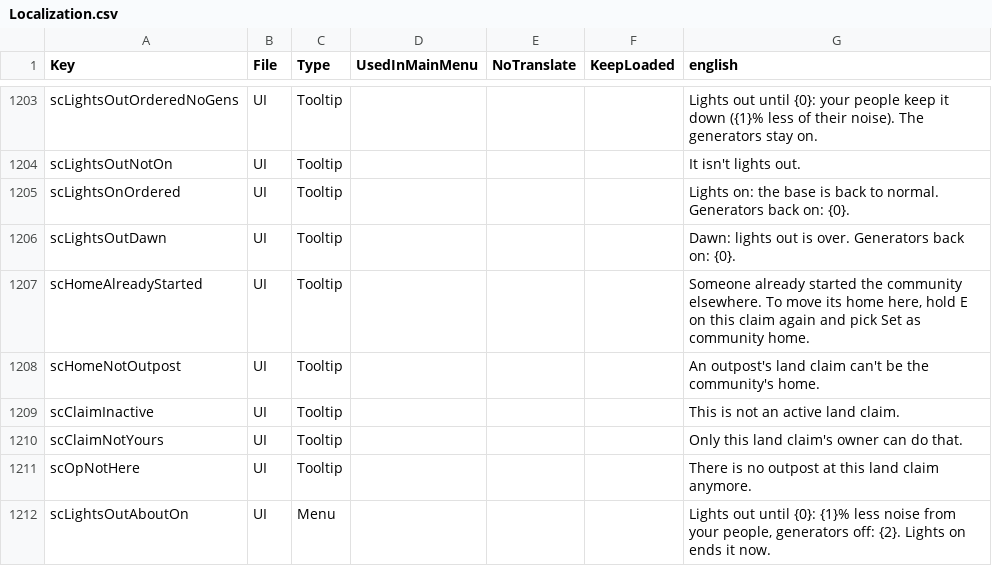
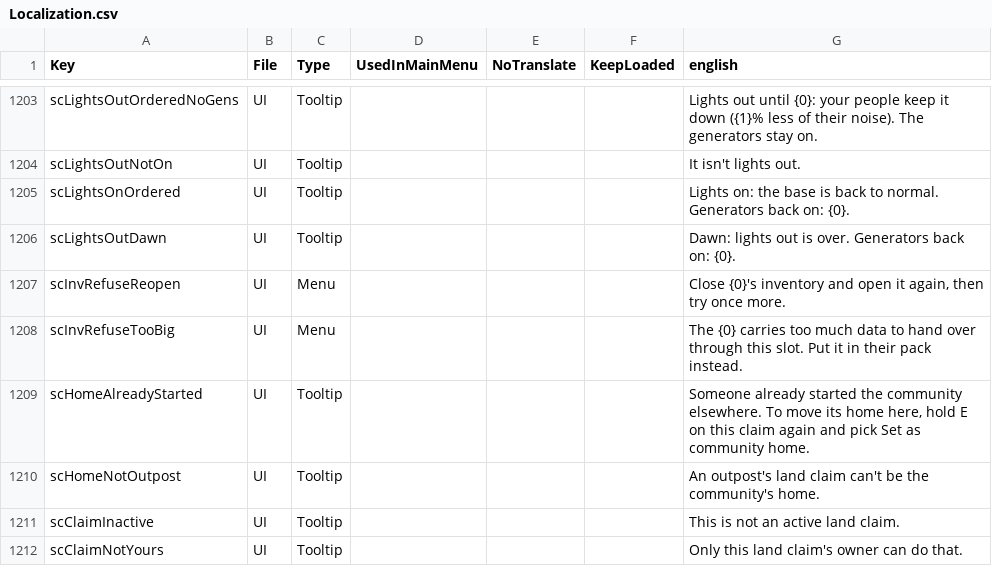
Before and after one commit to Relentless757/SurvivorCommunity, a CSV file: Config/Localization.csv, drawn as a sheet; only a part is shown, gaps mark what is left out; the shorter side is filled out with more unchanged rows.

```diff
--- a/Config/Localization.csv
+++ b/Config/Localization.csv
@@ -1206,2 +1206,4 @@ scLightsOnOrdered,UI,Tooltip,,,,Lights on: the base is back to normal. Generator
 scLightsOutDawn,UI,Tooltip,,,,Dawn: lights out is over. Generators back on: {0}.
+scInvRefuseReopen,UI,Menu,,,,"Close {0}'s inventory and open it again, then try once more."
+scInvRefuseTooBig,UI,Menu,,,,The {0} carries too much data to hand over through this slot. Put it in their pack instead.
 scHomeAlreadyStarted,UI,Tooltip,,,,"Someone already started the community elsewhere. To move its home here, hold E on this claim again and pick Set as community home."
```
Also changed, not shown: 12 other files.
